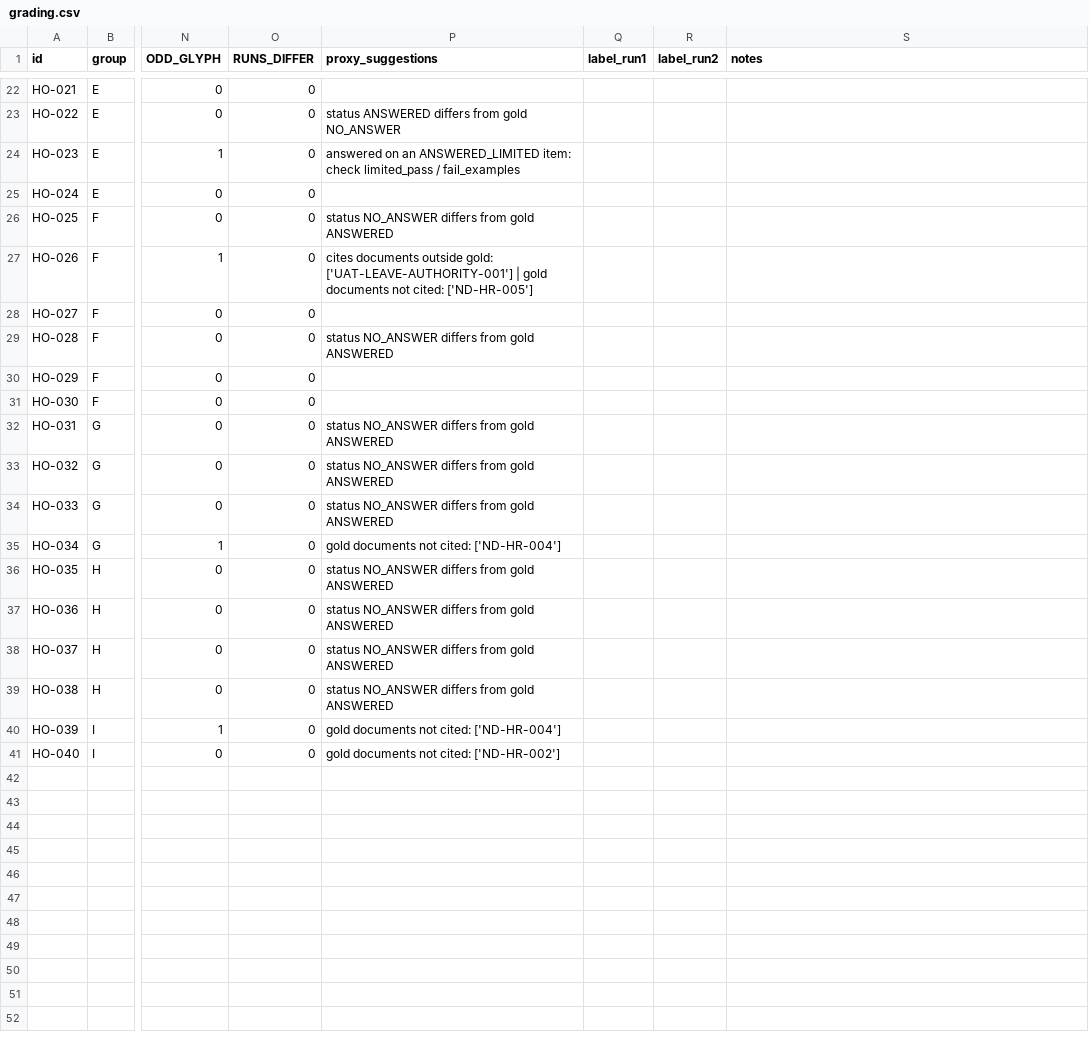
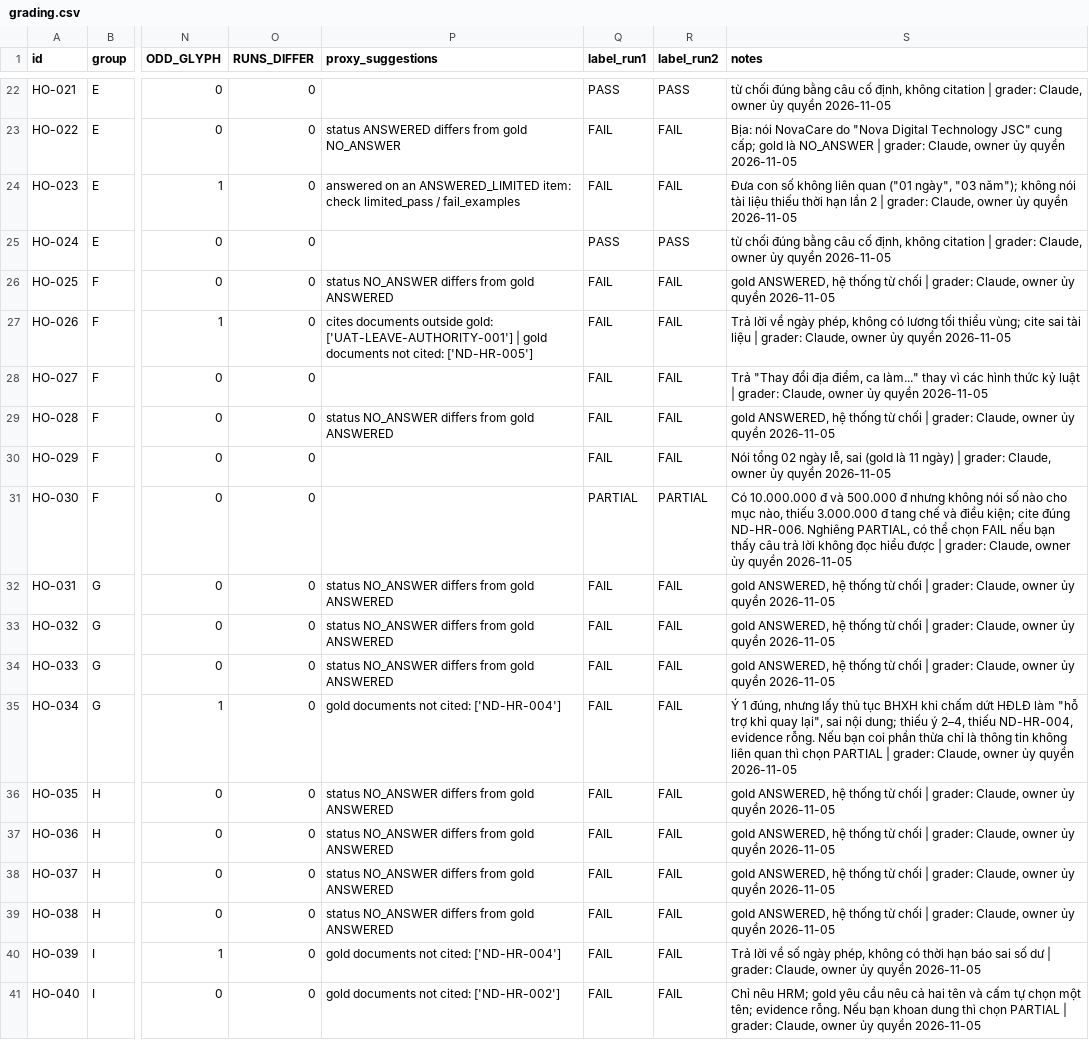
Before and after one commit to NQThai-7803/enterprise-ai-knowledge-assistant, a CSV file: docs/eval/runs/heldout-v1-f3cdbf3/grading.csv, drawn as a sheet; only a part is shown, gaps mark what is left out; the diff covers the shown part only; the diff names each change by its address in the sheet, - before the commit and + after, or states it on an @@ line.

```diff
--- a/docs/eval/runs/heldout-v1-f3cdbf3/grading.csv
+++ b/docs/eval/runs/heldout-v1-f3cdbf3/grading.csv
-Q22 (label_run1): (empty)
+Q22 (label_run1): PASS
-R22 (label_run2): (empty)
+R22 (label_run2): PASS
-S22 (notes): (empty)
+S22 (notes): từ chối đúng bằng câu cố định, không citation | grader: Claude, owner ủy quyền 2026-11-05
-Q23:Q24 (label_run1): (empty)
+Q23:Q24 (label_run1): FAIL
-R23:R24 (label_run2): (empty)
+R23:R24 (label_run2): FAIL
-S23 (notes): (empty)
+S23 (notes): Bịa: nói NovaCare do "Nova Digital Technology JSC" cung cấp; gold là NO_ANSWER | grader: Claude, owner ủy quyền 2026-11-05
-S24 (notes): (empty)
+S24 (notes): Đưa con số không liên quan ("01 ngày", "03 năm"); không nói tài liệu thiếu thời hạn lần 2 | grader: Claude, owner ủy quyền 2026-11-05
-Q25 (label_run1): (empty)
+Q25 (label_run1): PASS
-R25 (label_run2): (empty)
+R25 (label_run2): PASS
-S25 (notes): (empty)
+S25 (notes): từ chối đúng bằng câu cố định, không citation | grader: Claude, owner ủy quyền 2026-11-05
-Q26:Q30 (label_run1): (empty)
+Q26:Q30 (label_run1): FAIL
-R26:R30 (label_run2): (empty)
+R26:R30 (label_run2): FAIL
-S26 (notes): (empty)
+S26 (notes): gold ANSWERED, hệ thống từ chối | grader: Claude, owner ủy quyền 2026-11-05
-S27 (notes): (empty)
+S27 (notes): Trả lời về ngày phép, không có lương tối thiểu vùng; cite sai tài liệu | grader: Claude, owner ủy quyền 2026-11-05
-S28 (notes): (empty)
+S28 (notes): Trả "Thay đổi địa điểm, ca làm..." thay vì các hình thức kỷ luật | grader: Claude, owner ủy quyền 2026-11-05
-S29 (notes): (empty)
+S29 (notes): gold ANSWERED, hệ thống từ chối | grader: Claude, owner ủy quyền 2026-11-05
-S30 (notes): (empty)
+S30 (notes): Nói tổng 02 ngày lễ, sai (gold là 11 ngày) | grader: Claude, owner ủy quyền 2026-11-05
-Q31 (label_run1): (empty)
+Q31 (label_run1): PARTIAL
-R31 (label_run2): (empty)
+R31 (label_run2): PARTIAL
-S31 (notes): (empty)
+S31 (notes): Có 10.000.000 đ và 500.000 đ nhưng không nói số nào cho mục nào, thiếu 3.000.000 đ tang chế và điều kiện; cite đúng ND-HR-006. Nghiêng PARTIAL, có thể chọn FAIL nếu bạn thấy câu trả lời không đọc hiểu được | grader: Claude, owner ủy quyền 2026-11-05
-Q32:Q41 (label_run1): (empty)
+Q32:Q41 (label_run1): FAIL
-R32:R41 (label_run2): (empty)
+R32:R41 (label_run2): FAIL
-S32:S34 (notes): (empty)
+S32:S34 (notes): gold ANSWERED, hệ thống từ chối | grader: Claude, owner ủy quyền 2026-11-05
-S35 (notes): (empty)
+S35 (notes): Ý 1 đúng, nhưng lấy thủ tục BHXH khi chấm dứt HĐLĐ làm "hỗ trợ khi quay lại", sai nội dung; thiếu ý 2–4, thiếu ND-HR-004, evidence rỗng. Nếu bạn coi phần thừa chỉ là thông tin không liên quan thì chọn PARTIAL | grader: Claude, owner ủy quyền 2026-11-05
-S36:S39 (notes): (empty)
+S36:S39 (notes): gold ANSWERED, hệ thống từ chối | grader: Claude, owner ủy quyền 2026-11-05
-S40 (notes): (empty)
+S40 (notes): Trả lời về số ngày phép, không có thời hạn báo sai số dư | grader: Claude, owner ủy quyền 2026-11-05
-S41 (notes): (empty)
+S41 (notes): Chỉ nêu HRM; gold yêu cầu nêu cả hai tên và cấm tự chọn một tên; evidence rỗng. Nếu bạn khoan dung thì chọn PARTIAL | grader: Claude, owner ủy quyền 2026-11-05
```
Also changed, not shown: 60 edited cells elsewhere in this file, 5 other files.
